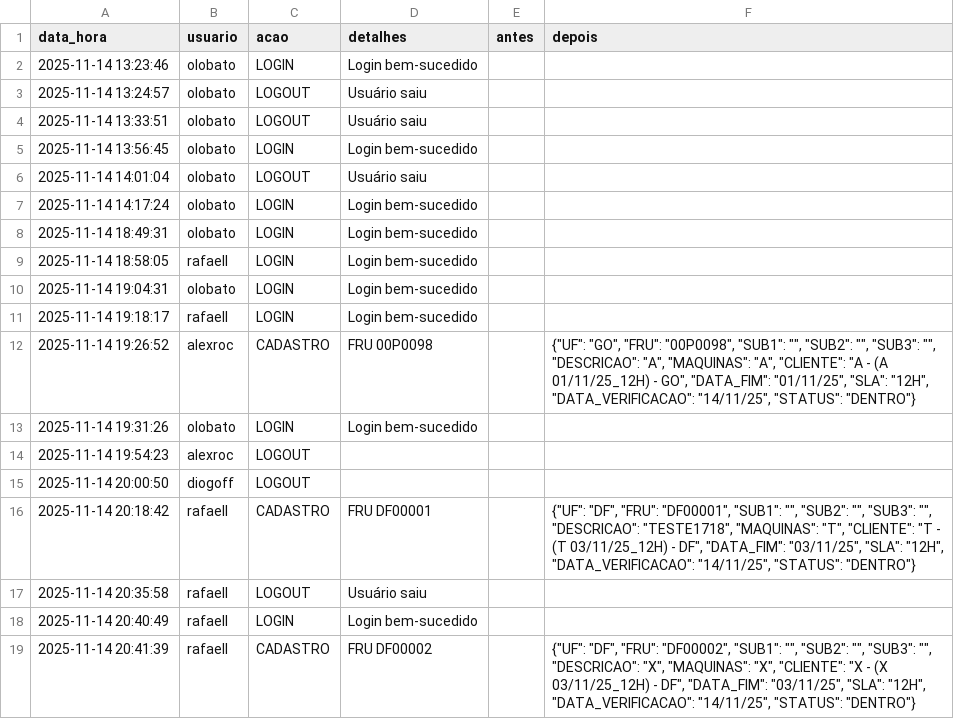
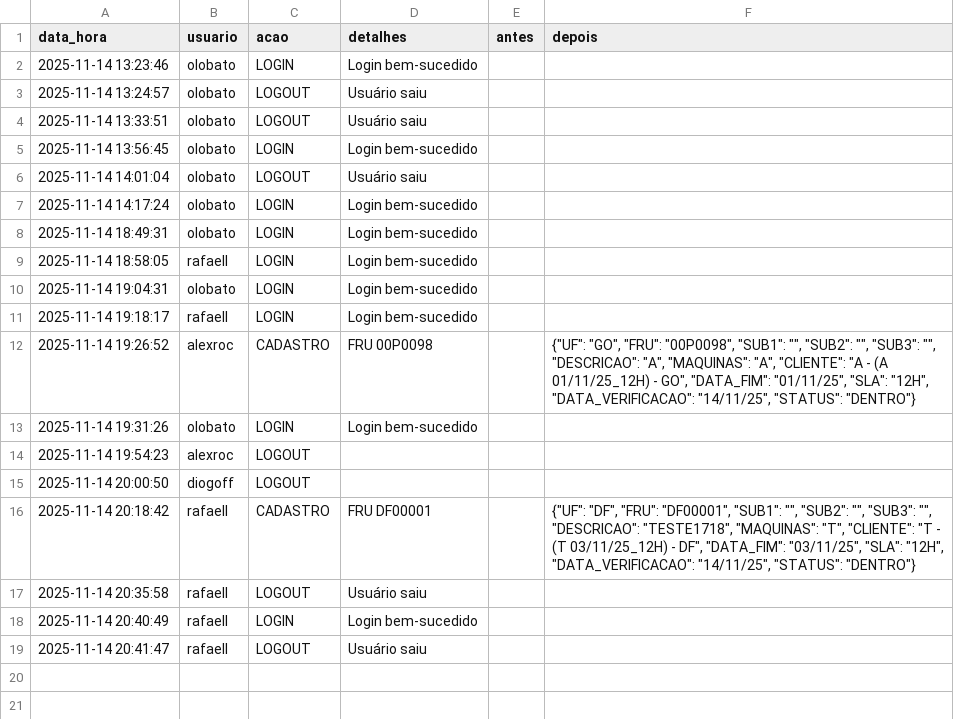
Before and after one commit to otavilobato/pecas1, a CSV file: logs.csv, drawn as a sheet.

Commit message:
Atualização automática logs (14/11/2025 20:41)

```diff
--- a/logs.csv
+++ b/logs.csv
@@ -18,2 +18,2 @@ data_hora,usuario,acao,detalhes,antes,depois
 2025-11-14 20:40:49,rafaell,LOGIN,Login bem-sucedido,,
-2025-11-14 20:41:39,rafaell,CADASTRO,FRU DF00002,,"{""UF"": ""DF"", ""FRU"": ""DF00002"", ""SUB1"": """", ""SUB2"": """", ""SUB3"": """", ""DESCRICAO"": ""X"", ""MAQUINAS"": ""X"", ""CLIENTE"": ""X - (X 03/11/25_12H) - DF"", ""DATA_FIM"": ""03/11/25"", ""SLA"": ""12H"", ""DATA_VERIFICACAO"": ""14/11/25"", ""STATUS"": ""DENTRO""}"
+2025-11-14 20:41:47,rafaell,LOGOUT,Usuário saiu,,
```
